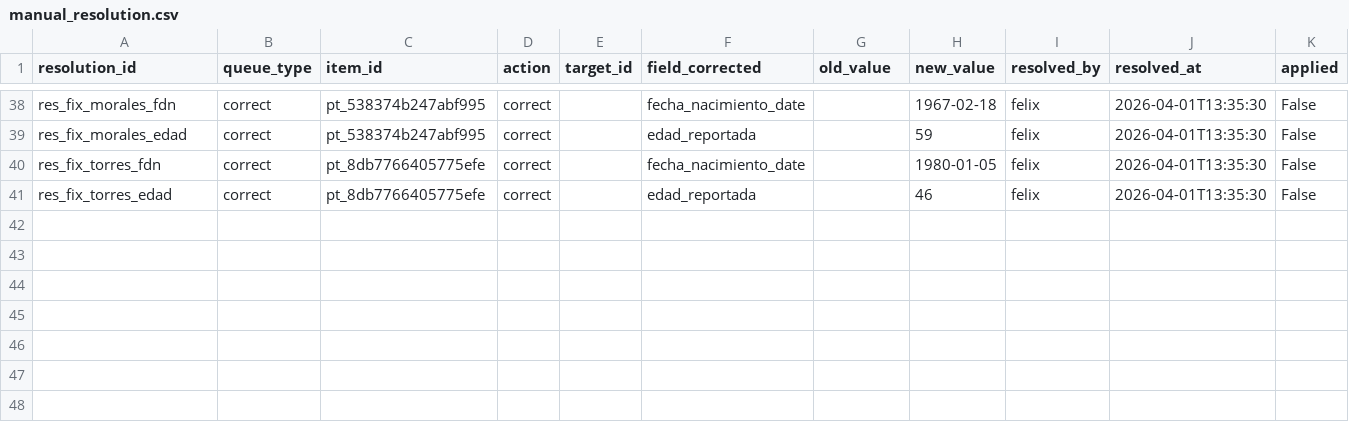
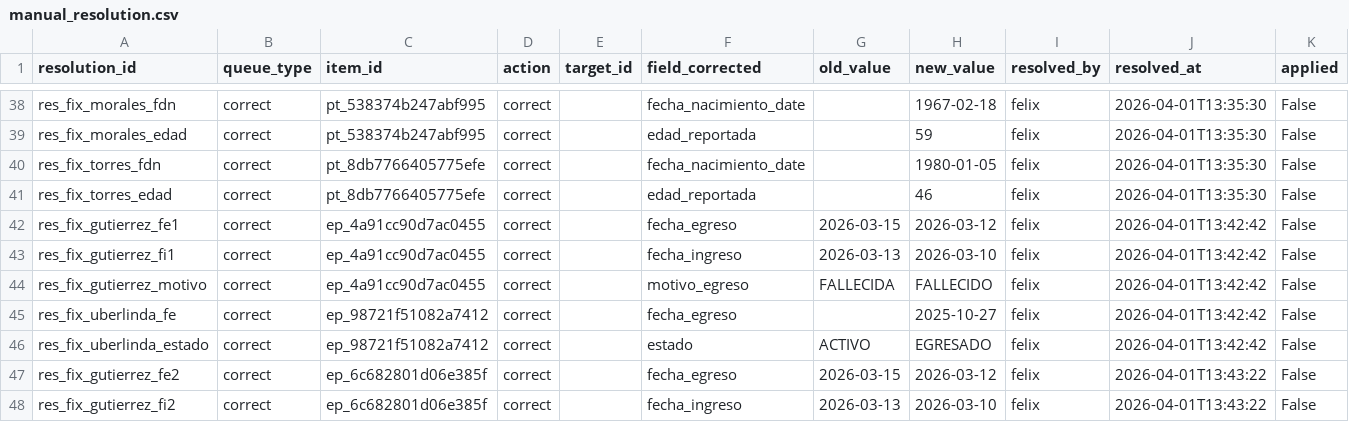
Before and after one commit to felix-antonio-sl/hdos, a CSV file: input/manual/manual_resolution.csv, drawn as a sheet; only a part is shown, gaps mark what is left out.

```diff
--- a/input/manual/manual_resolution.csv
+++ b/input/manual/manual_resolution.csv
@@ -41 +41,8 @@ res_fix_torres_fdn,correct,pt_8db7766405775efe,correct,,fecha_nacimiento_date,,1
 res_fix_torres_edad,correct,pt_8db7766405775efe,correct,,edad_reportada,,46,felix,2026-04-01T13:35:30,False
+res_fix_gutierrez_fe1,correct,ep_4a91cc90d7ac0455,correct,,fecha_egreso,2026-03-15,2026-03-12,felix,2026-04-01T13:42:42,False
+res_fix_gutierrez_fi1,correct,ep_4a91cc90d7ac0455,correct,,fecha_ingreso,2026-03-13,2026-03-10,felix,2026-04-01T13:42:42,False
+res_fix_gutierrez_motivo,correct,ep_4a91cc90d7ac0455,correct,,motivo_egreso,FALLECIDA,FALLECIDO,felix,2026-04-01T13:42:42,False
+res_fix_uberlinda_fe,correct,ep_98721f51082a7412,correct,,fecha_egreso,,2025-10-27,felix,2026-04-01T13:42:42,False
+res_fix_uberlinda_estado,correct,ep_98721f51082a7412,correct,,estado,ACTIVO,EGRESADO,felix,2026-04-01T13:42:42,False
+res_fix_gutierrez_fe2,correct,ep_6c682801d06e385f,correct,,fecha_egreso,2026-03-15,2026-03-12,felix,2026-04-01T13:43:22,False
+res_fix_gutierrez_fi2,correct,ep_6c682801d06e385f,correct,,fecha_ingreso,2026-03-13,2026-03-10,felix,2026-04-01T13:43:22,False
```
Also changed, not shown: output/spreadsheet/canonical/coverage_gap.csv, output/spreadsheet/canonical/episode_source.csv, 5 other files.
